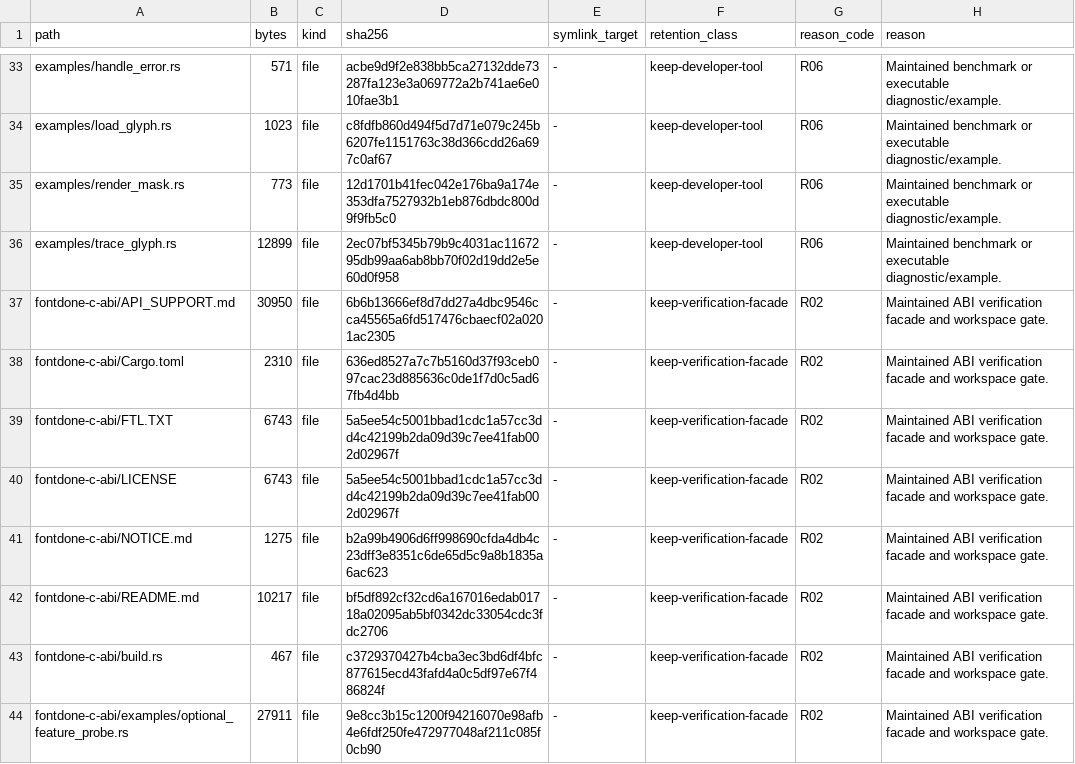
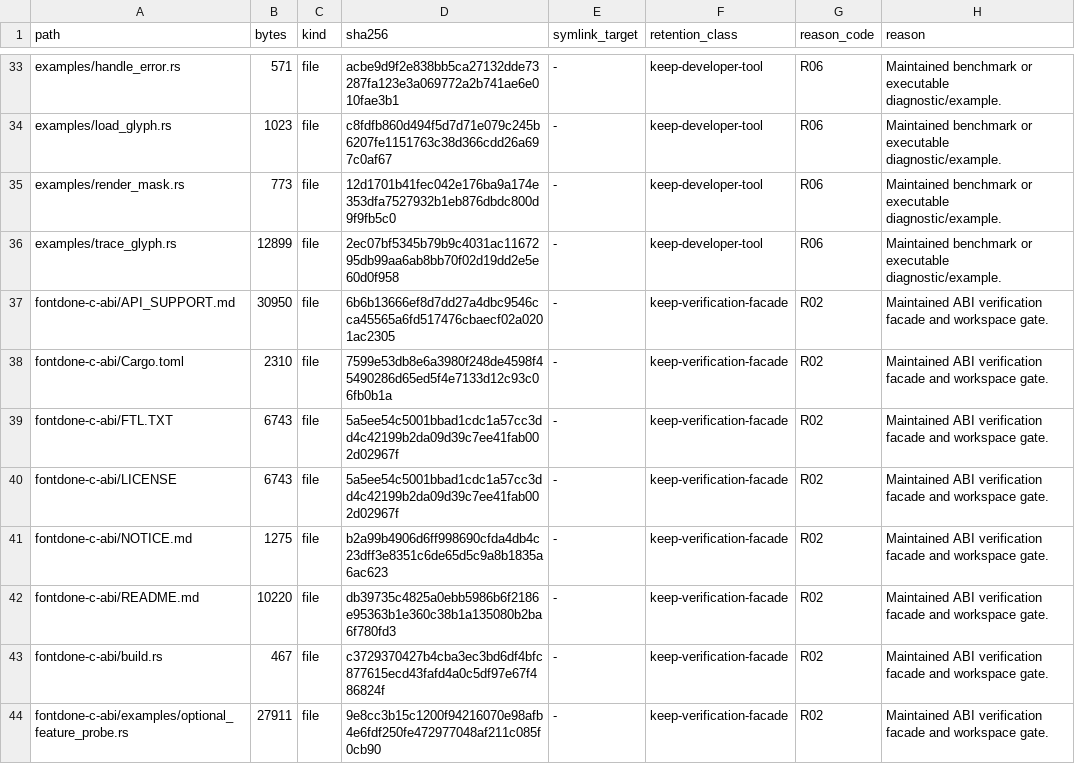
Before and after one commit to appunni-m/fontdone, a TSV file: doc/FILE_RETENTION_INVENTORY.tsv, drawn as a sheet; only a part is shown, gaps mark what is left out; the diff covers the shown part only.

```diff
--- a/doc/FILE_RETENTION_INVENTORY.tsv
+++ b/doc/FILE_RETENTION_INVENTORY.tsv
@@ -37,3 +37,3 @@ examples/trace_glyph.rs	12899	file	2ec07bf5345b79b9c4031ac1167295db99aa6ab8bb70f
 fontdone-c-abi/API_SUPPORT.md	30950	file	6b6b13666ef8d7dd27a4dbc9546cca45565a6fd517476cbaecf02a0201ac2305	-	keep-verification-facade	R02	Maintained ABI verification facade and workspace gate.
-fontdone-c-abi/Cargo.toml	2310	file	636ed8527a7c7b5160d37f93ceb097cac23d885636c0de1f7d0c5ad67fb4d4bb	-	keep-verification-facade	R02	Maintained ABI verification facade and workspace gate.
+fontdone-c-abi/Cargo.toml	2310	file	7599e53db8e6a3980f248de4598f45490286d65ed5f4e7133d12c93c06fb0b1a	-	keep-verification-facade	R02	Maintained ABI verification facade and workspace gate.
 fontdone-c-abi/FTL.TXT	6743	file	5a5ee54c5001bbad1cdc1a57cc3dd4c42199b2da09d39c7ee41fab002d02967f	-	keep-verification-facade	R02	Maintained ABI verification facade and workspace gate.
@@ -41,3 +41,3 @@ fontdone-c-abi/LICENSE	6743	file	5a5ee54c5001bbad1cdc1a57cc3dd4c42199b2da09d39c7
 fontdone-c-abi/NOTICE.md	1275	file	b2a99b4906d6ff998690cfda4db4c23dff3e8351c6de65d5c9a8b1835a6ac623	-	keep-verification-facade	R02	Maintained ABI verification facade and workspace gate.
-fontdone-c-abi/README.md	10217	file	bf5df892cf32cd6a167016edab01718a02095ab5bf0342dc33054cdc3fdc2706	-	keep-verification-facade	R02	Maintained ABI verification facade and workspace gate.
+fontdone-c-abi/README.md	10220	file	db39735c4825a0ebb5986b6f2186e95363b1e360c38b1a135080b2ba6f780fd3	-	keep-verification-facade	R02	Maintained ABI verification facade and workspace gate.
 fontdone-c-abi/build.rs	467	file	c3729370427b4cba3ec3bd6df4bfc877615ecd43fafd4a0c5df97e67f486824f	-	keep-verification-facade	R02	Maintained ABI verification facade and workspace gate.
```
Also changed, not shown: 1 added row and 50 edited cells elsewhere in this file, 23 other files.
